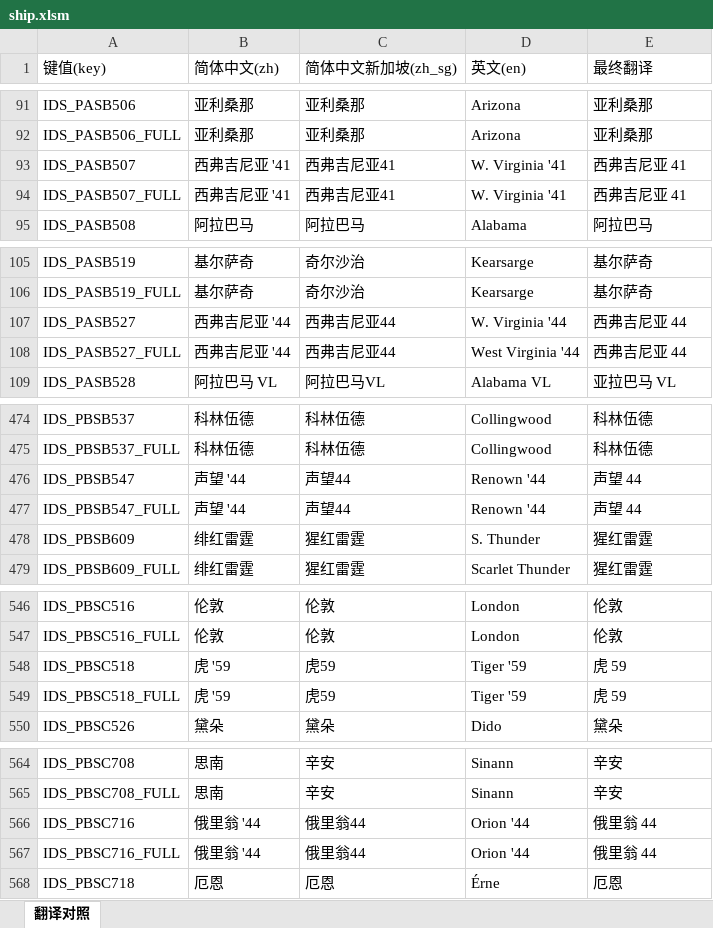
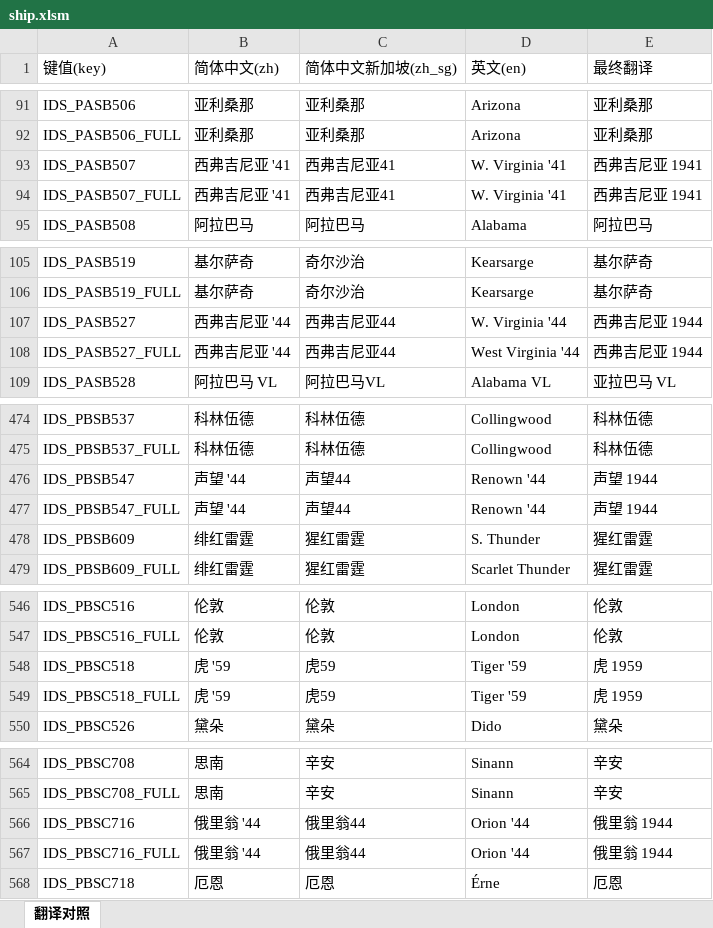
Before and after one commit to XYY1411/wows-zh-shipname-fixes, an Excel workbook: translations/15.7.0/ship.xlsm, sheet 翻译对照, drawn as a sheet; only a part is shown, gaps mark what is left out; values as stored, in another font and other column widths than the file's, no cell formats; the diff covers the shown part only; the diff names each change by its address in the sheet, - before the commit and + after, or states it on an @@ line.

```diff
--- a/translations/15.7.0/ship.xlsm (sheet 翻译对照)
+++ b/translations/15.7.0/ship.xlsm (sheet 翻译对照)
-E93:E94 (最终翻译): 西弗吉尼亚 41
+E93:E94 (最终翻译): 西弗吉尼亚 1941
-E107:E108 (最终翻译): 西弗吉尼亚 44
+E107:E108 (最终翻译): 西弗吉尼亚 1944
-E476:E477 (最终翻译): 声望 44
+E476:E477 (最终翻译): 声望 1944
-E548:E549 (最终翻译): 虎 59
+E548:E549 (最终翻译): 虎 1959
-E566:E567 (最终翻译): 俄里翁 44
+E566:E567 (最终翻译): 俄里翁 1944
```
Also changed, not shown: 37 edited cells elsewhere in this sheet, cell formats, templates/ship_template.xlsm, translations/15.6.0/ship.xlsm, 19 other files.
